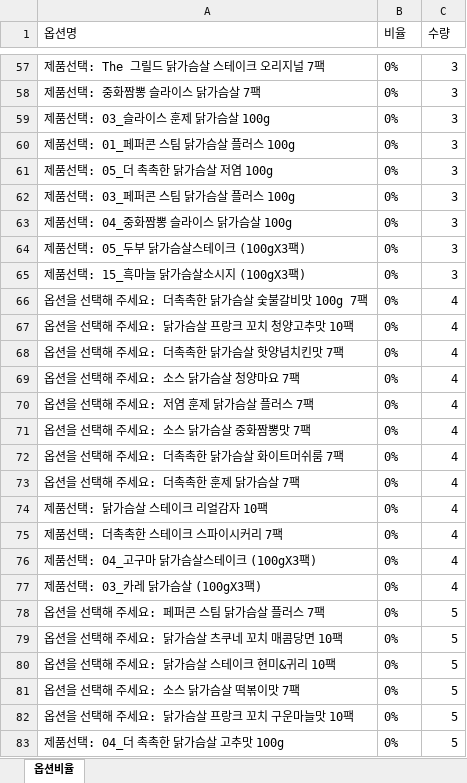
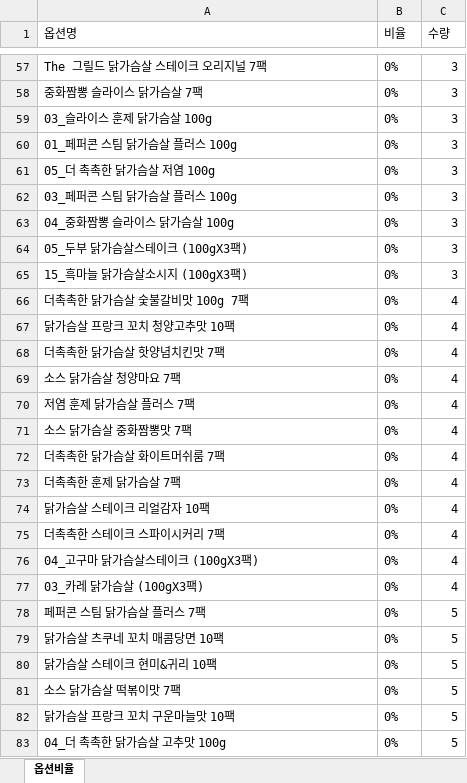
Before and after one commit to Arin4169/Smartdata, an Excel workbook: data/옵션비율.xlsx, sheet 옵션비율, drawn as a sheet; only a part is shown, gaps mark what is left out; values as stored, in another font and other column widths than the file's, no borders; the diff covers the shown part only; the diff names each change by its address in the sheet, - before the commit and + after, or states it on an @@ line.

Commit message:
상품명 수정된 옵션비율 파일 업데이트

```diff
--- a/data/옵션비율.xlsx (sheet 옵션비율)
+++ b/data/옵션비율.xlsx (sheet 옵션비율)
-A57 (옵션명): 제품선택: The 그릴드 닭가슴살 스테이크 오리지널 7팩
+A57 (옵션명): The 그릴드 닭가슴살 스테이크 오리지널 7팩
-A58 (옵션명): 제품선택: 중화짬뽕 슬라이스 닭가슴살 7팩
+A58 (옵션명): 중화짬뽕 슬라이스 닭가슴살 7팩
-A59 (옵션명): 제품선택: 03_슬라이스 훈제 닭가슴살 100g
+A59 (옵션명): 03_슬라이스 훈제 닭가슴살 100g
-A60 (옵션명): 제품선택: 01_페퍼콘 스팀 닭가슴살 플러스 100g
+A60 (옵션명): 01_페퍼콘 스팀 닭가슴살 플러스 100g
-A61 (옵션명): 제품선택: 05_더 촉촉한 닭가슴살 저염 100g
+A61 (옵션명): 05_더 촉촉한 닭가슴살 저염 100g
-A62 (옵션명): 제품선택: 03_페퍼콘 스팀 닭가슴살 플러스 100g
+A62 (옵션명): 03_페퍼콘 스팀 닭가슴살 플러스 100g
-A63 (옵션명): 제품선택: 04_중화짬뽕 슬라이스 닭가슴살 100g
+A63 (옵션명): 04_중화짬뽕 슬라이스 닭가슴살 100g
-A64 (옵션명): 제품선택: 05_두부 닭가슴살스테이크 (100gX3팩)
+A64 (옵션명): 05_두부 닭가슴살스테이크 (100gX3팩)
-A65 (옵션명): 제품선택: 15_흑마늘 닭가슴살소시지 (100gX3팩)
+A65 (옵션명): 15_흑마늘 닭가슴살소시지 (100gX3팩)
-A66 (옵션명): 옵션을 선택해 주세요: 더촉촉한 닭가슴살 숯불갈비맛 100g 7팩
+A66 (옵션명): 더촉촉한 닭가슴살 숯불갈비맛 100g 7팩
-A67 (옵션명): 옵션을 선택해 주세요: 닭가슴살 프랑크 꼬치 청양고추맛 10팩
+A67 (옵션명): 닭가슴살 프랑크 꼬치 청양고추맛 10팩
-A68 (옵션명): 옵션을 선택해 주세요: 더촉촉한 닭가슴살 핫양념치킨맛 7팩
+A68 (옵션명): 더촉촉한 닭가슴살 핫양념치킨맛 7팩
-A69 (옵션명): 옵션을 선택해 주세요: 소스 닭가슴살 청양마요 7팩
+A69 (옵션명): 소스 닭가슴살 청양마요 7팩
-A70 (옵션명): 옵션을 선택해 주세요: 저염 훈제 닭가슴살 플러스 7팩
+A70 (옵션명): 저염 훈제 닭가슴살 플러스 7팩
-A71 (옵션명): 옵션을 선택해 주세요: 소스 닭가슴살 중화짬뽕맛 7팩
+A71 (옵션명): 소스 닭가슴살 중화짬뽕맛 7팩
-A72 (옵션명): 옵션을 선택해 주세요: 더촉촉한 닭가슴살 화이트머쉬룸 7팩
+A72 (옵션명): 더촉촉한 닭가슴살 화이트머쉬룸 7팩
-A73 (옵션명): 옵션을 선택해 주세요: 더촉촉한 훈제 닭가슴살 7팩
+A73 (옵션명): 더촉촉한 훈제 닭가슴살 7팩
-A74 (옵션명): 제품선택: 닭가슴살 스테이크 리얼감자 10팩
+A74 (옵션명): 닭가슴살 스테이크 리얼감자 10팩
-A75 (옵션명): 제품선택: 더촉촉한 스테이크 스파이시커리 7팩
+A75 (옵션명): 더촉촉한 스테이크 스파이시커리 7팩
-A76 (옵션명): 제품선택: 04_고구마 닭가슴살스테이크 (100gX3팩)
+A76 (옵션명): 04_고구마 닭가슴살스테이크 (100gX3팩)
-A77 (옵션명): 제품선택: 03_카레 닭가슴살 (100gX3팩)
+A77 (옵션명): 03_카레 닭가슴살 (100gX3팩)
-A78 (옵션명): 옵션을 선택해 주세요: 페퍼콘 스팀 닭가슴살 플러스 7팩
+A78 (옵션명): 페퍼콘 스팀 닭가슴살 플러스 7팩
-A79 (옵션명): 옵션을 선택해 주세요: 닭가슴살 츠쿠네 꼬치 매콤당면 10팩
+A79 (옵션명): 닭가슴살 츠쿠네 꼬치 매콤당면 10팩
-A80 (옵션명): 옵션을 선택해 주세요: 닭가슴살 스테이크 현미&귀리 10팩
+A80 (옵션명): 닭가슴살 스테이크 현미&귀리 10팩
-A81 (옵션명): 옵션을 선택해 주세요: 소스 닭가슴살 떡볶이맛 7팩
+A81 (옵션명): 소스 닭가슴살 떡볶이맛 7팩
-A82 (옵션명): 옵션을 선택해 주세요: 닭가슴살 프랑크 꼬치 구운마늘맛 10팩
+A82 (옵션명): 닭가슴살 프랑크 꼬치 구운마늘맛 10팩
-A83 (옵션명): 제품선택: 04_더 촉촉한 닭가슴살 고추맛 100g
+A83 (옵션명): 04_더 촉촉한 닭가슴살 고추맛 100g
```
Also changed, not shown: 95 edited cells elsewhere in this sheet.
